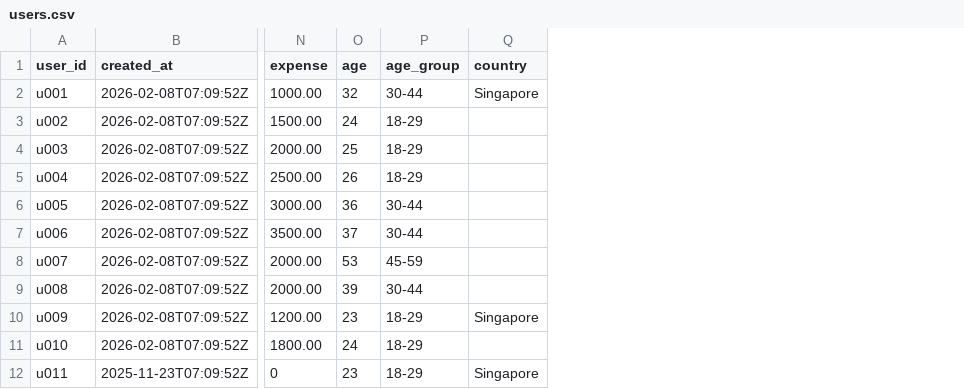
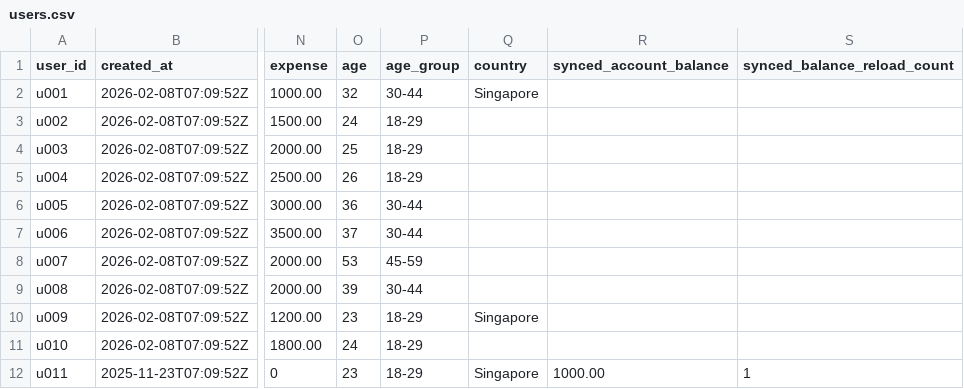
Before and after one commit to Zerius7733/FinTech, a CSV file: backend/csv_data/users.csv, drawn as a sheet; only a part is shown, gaps mark what is left out; the diff names each change by its address in the sheet, - before the commit and + after, or states it on an @@ line.

```diff
--- a/backend/csv_data/users.csv
+++ b/backend/csv_data/users.csv
+column R (synced_account_balance), row 12: 1000.00
+column S (synced_balance_reload_count), row 12: 1
```
Also changed, not shown: 2 other files.
